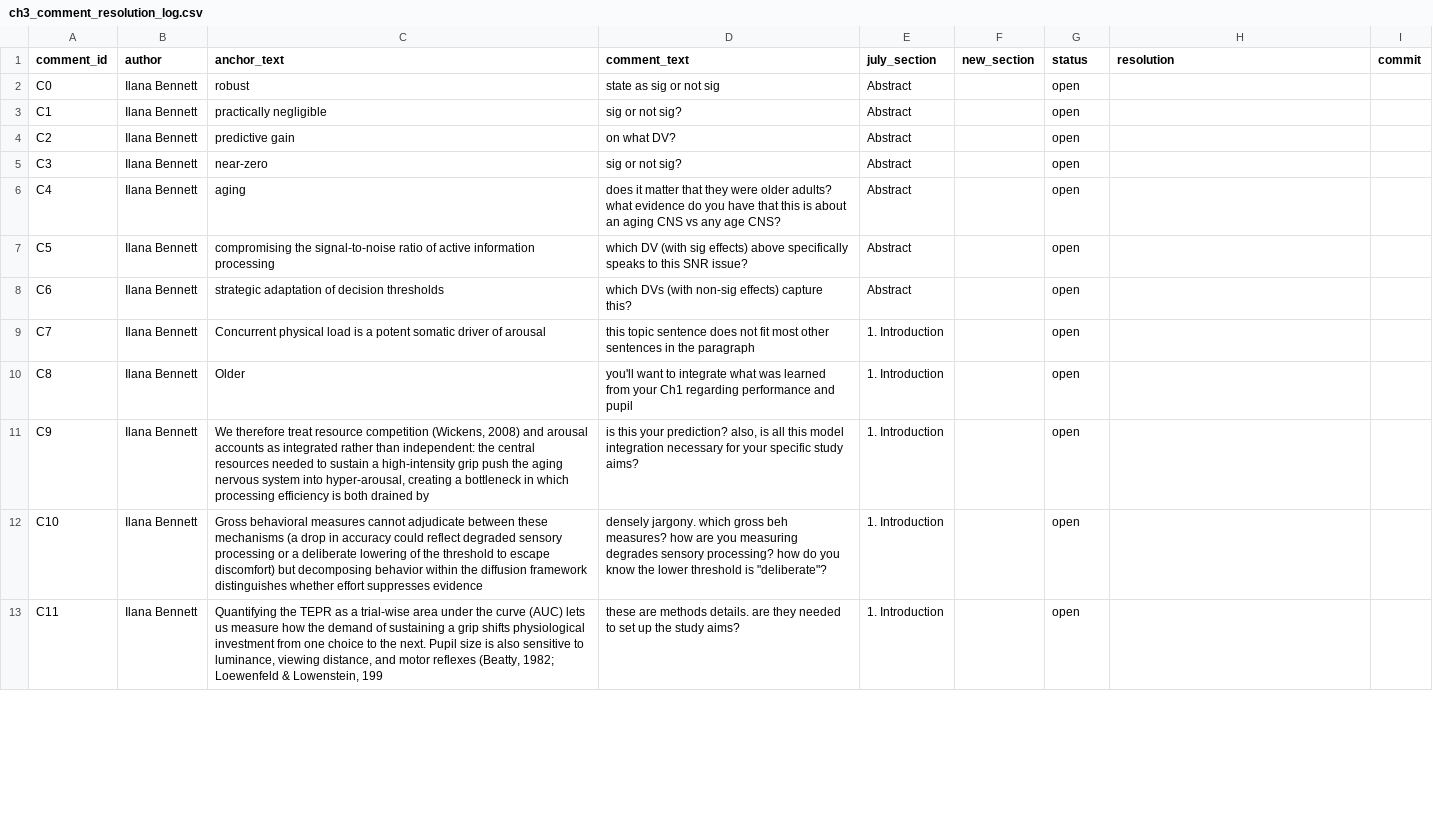
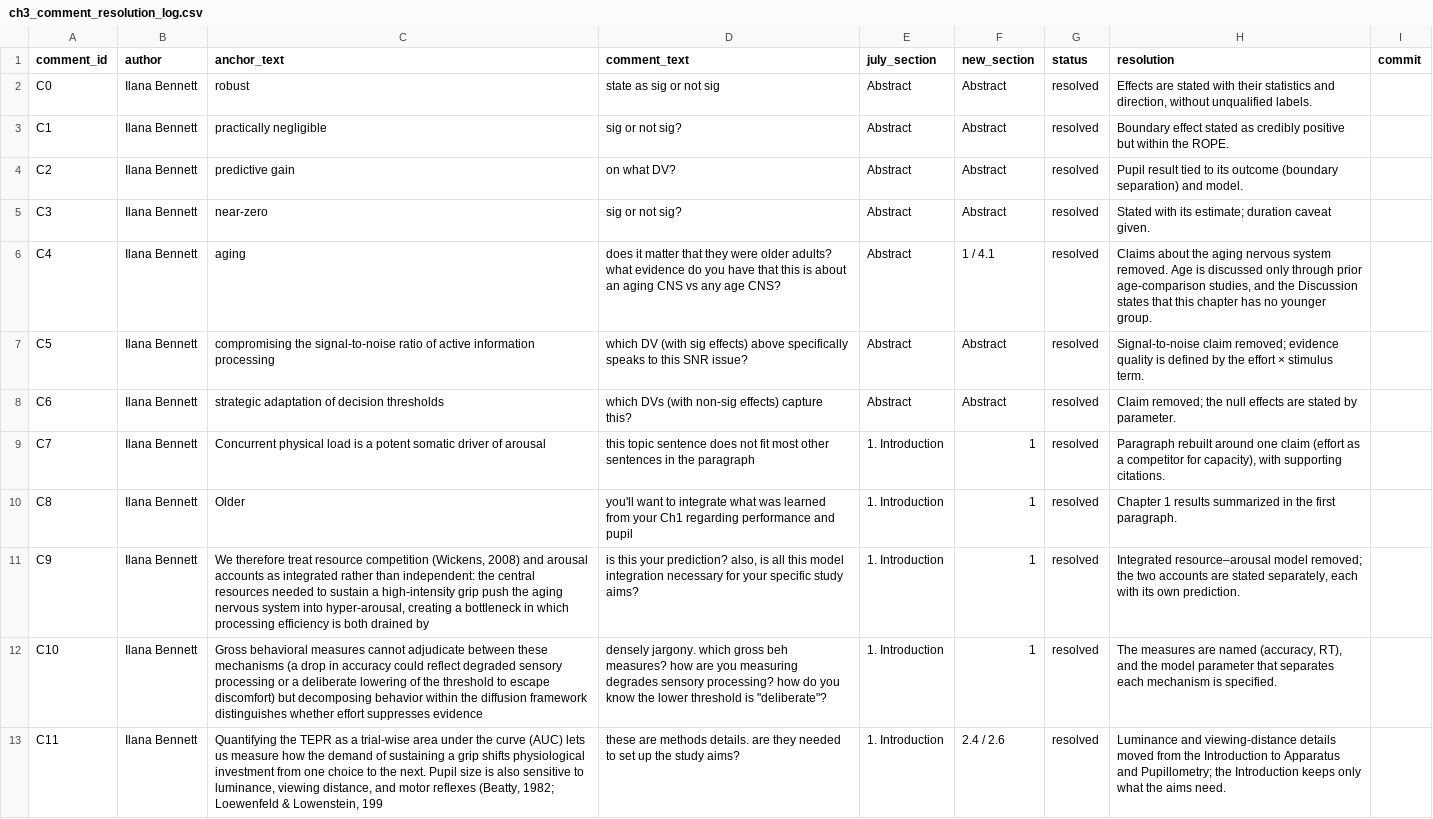
Before and after one commit to mohdasti/modeling-pupil-DDM, a CSV file: reports/ch3_comment_resolution_log.csv, drawn as a sheet; only a part is shown; the diff covers the shown part only; the diff names each change by its address in the sheet, - before the commit and + after, or states it on an @@ line.

```diff
--- a/reports/ch3_comment_resolution_log.csv
+++ b/reports/ch3_comment_resolution_log.csv
-F2:F5 (new_section): (empty)
+F2:F5 (new_section): Abstract
-G2:G13 (status): open
+G2:G13 (status): resolved
-H2 (resolution): (empty)
+H2 (resolution): Effects are stated with their statistics and direction, without unqualified labels.
-H3 (resolution): (empty)
+H3 (resolution): Boundary effect stated as credibly positive but within the ROPE.
-H4 (resolution): (empty)
+H4 (resolution): Pupil result tied to its outcome (boundary separation) and model.
-H5 (resolution): (empty)
+H5 (resolution): Stated with its estimate; duration caveat given.
-F6 (new_section): (empty)
+F6 (new_section): 1 / 4.1
-H6 (resolution): (empty)
+H6 (resolution): Claims about the aging nervous system removed. Age is discussed only through prior age-comparison studies, and the Discussion states that this chapter has no younger group.
-F7:F8 (new_section): (empty)
+F7:F8 (new_section): Abstract
-H7 (resolution): (empty)
+H7 (resolution): Signal-to-noise claim removed; evidence quality is defined by the effort × stimulus term.
-H8 (resolution): (empty)
+H8 (resolution): Claim removed; the null effects are stated by parameter.
-F9:F12 (new_section): (empty)
+F9:F12 (new_section): 1
-H9 (resolution): (empty)
+H9 (resolution): Paragraph rebuilt around one claim (effort as a competitor for capacity), with supporting citations.
-H10 (resolution): (empty)
+H10 (resolution): Chapter 1 results summarized in the first paragraph.
-H11 (resolution): (empty)
+H11 (resolution): Integrated resource–arousal model removed; the two accounts are stated separately, each with its own prediction.
-H12 (resolution): (empty)
+H12 (resolution): The measures are named (accuracy, RT), and the model parameter that separates each mechanism is specified.
-F13 (new_section): (empty)
+F13 (new_section): 2.4 / 2.6
-H13 (resolution): (empty)
+H13 (resolution): Luminance and viewing-distance details moved from the Introduction to Apparatus and Pupillometry; the Introduction keeps only what the aims need.
```
Also changed, not shown: 128 edited cells elsewhere in this file, 8 other files.
